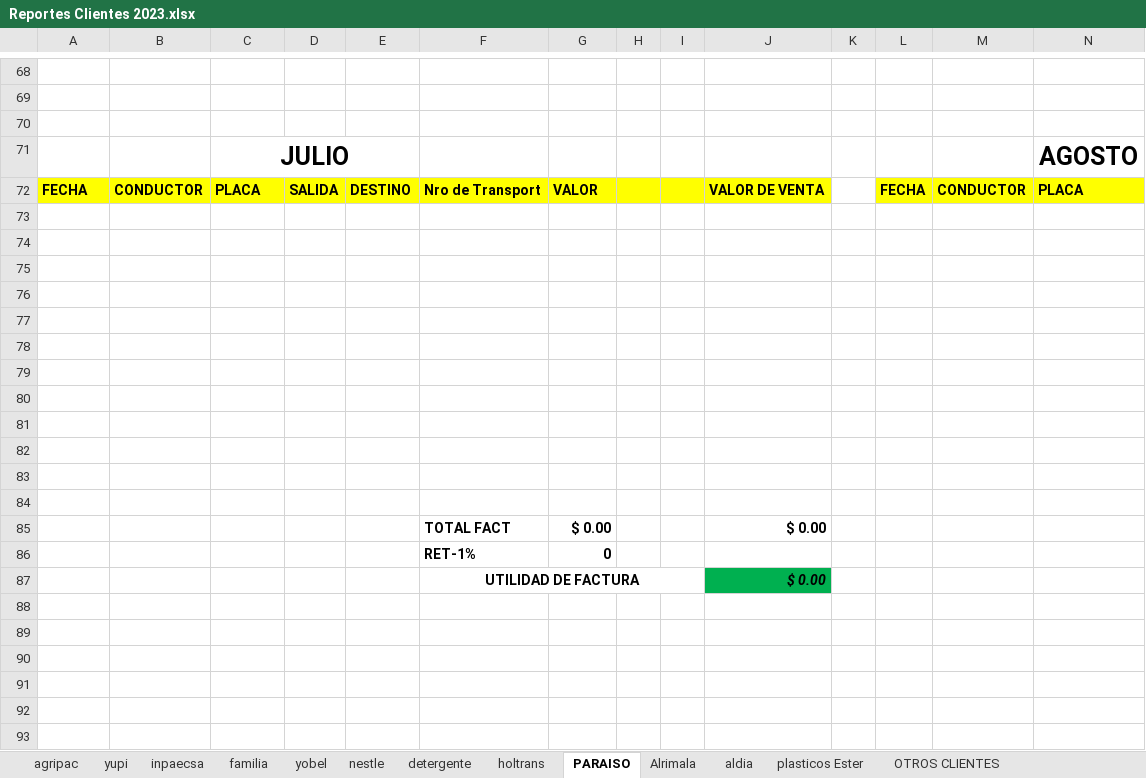
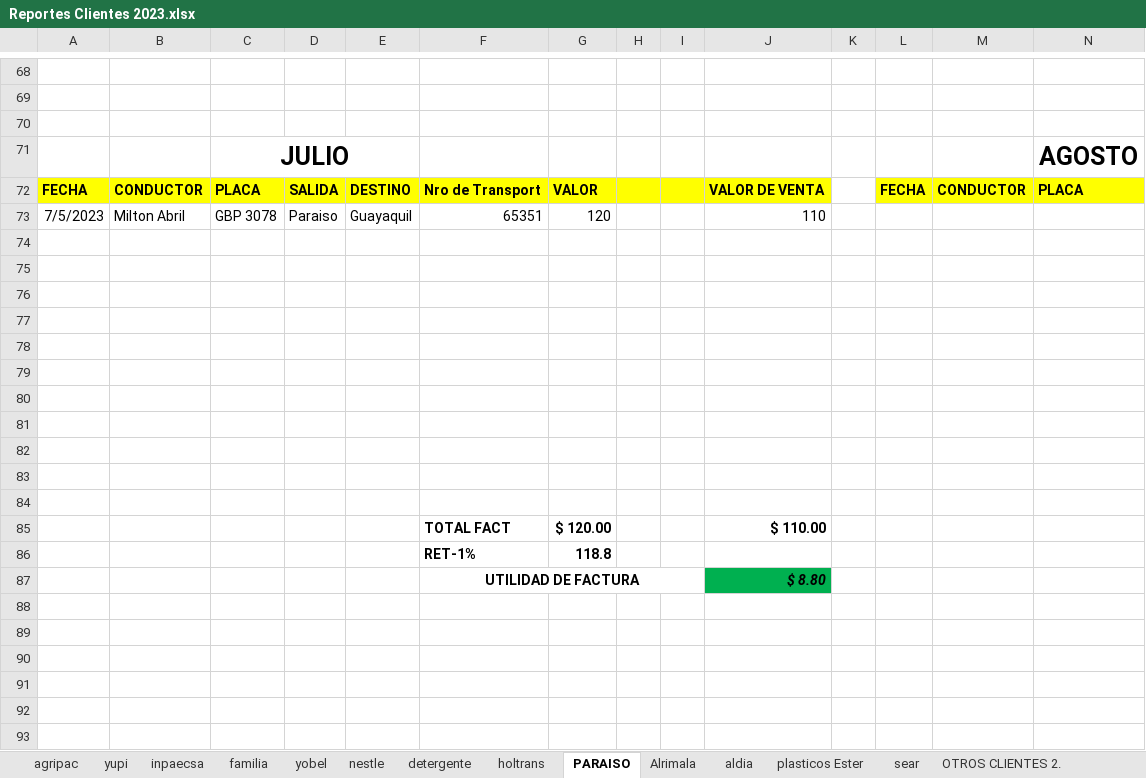
Before and after one commit to ABRILTRANS/OFICINA, an Excel workbook: DOC 2023/Reportes Clientes 2023.xlsx, sheet PARAISO, drawn as a sheet; only a part is shown, gaps mark what is left out; values as stored, in another font and other column widths than the file's, no borders; removed rows and columns are numbered as before the commit, all else as after; rows hold the shown columns only; the diff names each change by its address in the sheet, - before the commit and + after, or states it on an @@ line.

```diff
--- a/DOC 2023/Reportes Clientes 2023.xlsx (sheet PARAISO)
+++ b/DOC 2023/Reportes Clientes 2023.xlsx (sheet PARAISO)
-sheet tab: OTROS CLIENTES
+sheet tab: sear
+row 73: 7/5/2023 | Milton Abril | GBP 3078 | Paraiso | Guayaquil | 65351 | 120 |  |  | 110
-row 84: (empty)
-G85: $ 0.00
+G85: $ 120.00
-J85: $ 0.00
+J85: $ 110.00
-G86: 0
+G86: 118.8
-J87: $ 0.00
+J87: $ 8.80
```
Also changed, not shown: sheet sear, sheet FLUJO DE CAJA, sheet utilidad, 1 other file.
